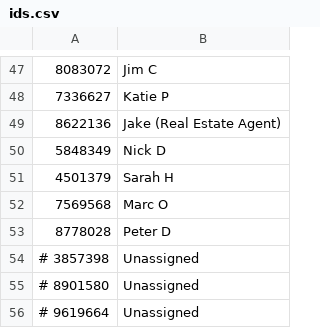
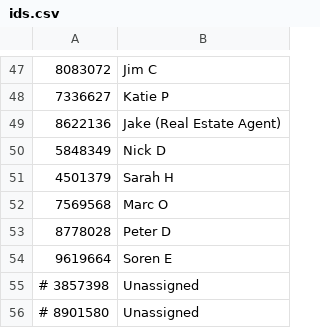
Before and after one commit to dvorit-manylabs/manydoors, a CSV file: ids.csv, drawn as a sheet; only a part is shown, gaps mark what is left out.

Commit message:
Update ids.csv

```diff
--- a/ids.csv
+++ b/ids.csv
@@ -53,4 +53,4 @@
 8778028, Peter D
+9619664, Soren E
 # 3857398, Unassigned
 # 8901580, Unassigned
-# 9619664, Unassigned
```
